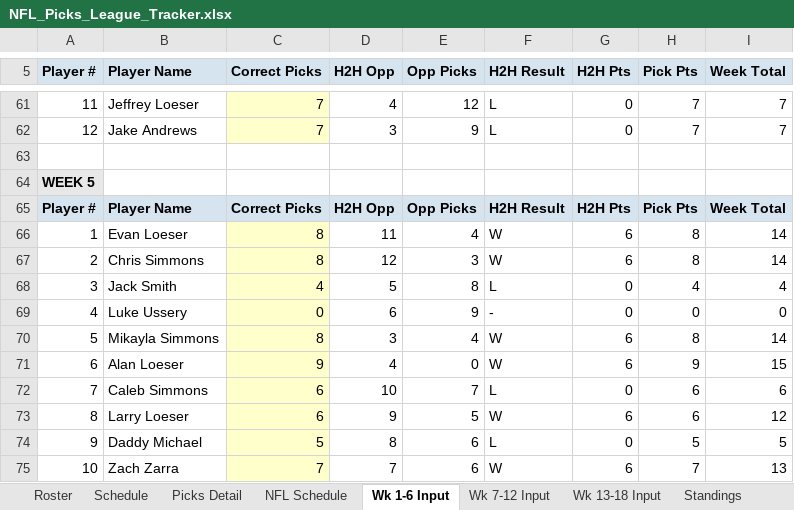
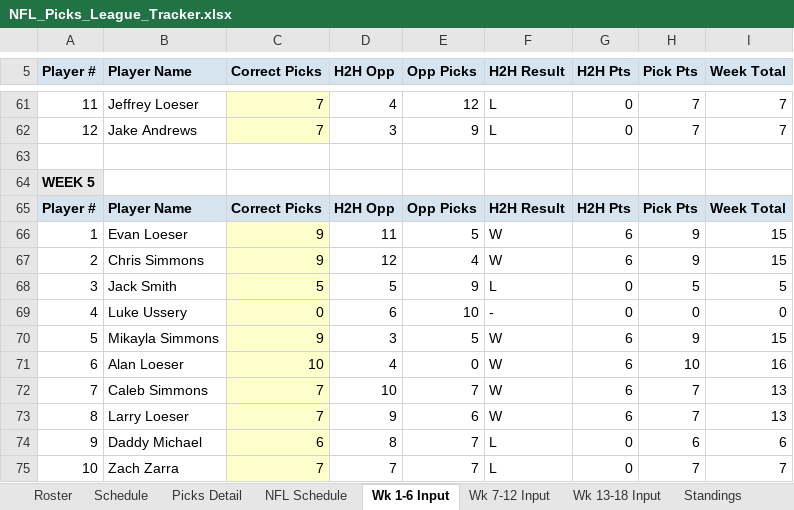
Before and after one commit to eloeser-1147/NFL-Picks-League, an Excel workbook: NFL_Picks_League_Tracker.xlsx, sheet Wk 1-6 Input, drawn as a sheet; only a part is shown, gaps mark what is left out; values as stored, in another font and other column widths than the file's, no borders; the diff covers the shown part only; the diff names each change by its address in the sheet, - before the commit and + after, or states it on an @@ line.

Commit message:
Update NFL_Picks_League_Tracker.xlsx

```diff
--- a/NFL_Picks_League_Tracker.xlsx (sheet Wk 1-6 Input)
+++ b/NFL_Picks_League_Tracker.xlsx (sheet Wk 1-6 Input)
-C66:C67 (Correct Picks): 8
+C66:C67 (Correct Picks): 9
-E66 (Opp Picks): 4
+E66 (Opp Picks): 5
-H66:H67 (Pick Pts): 8
+H66:H67 (Pick Pts): 9
-I66:I67 (Week Total): 14
+I66:I67 (Week Total): 15
-E67 (Opp Picks): 3
+E67 (Opp Picks): 4
-C68 (Correct Picks): 4
+C68 (Correct Picks): 5
-E68 (Opp Picks): 8
+E68 (Opp Picks): 9
-H68 (Pick Pts): 4
+H68 (Pick Pts): 5
-I68 (Week Total): 4
+I68 (Week Total): 5
-E69 (Opp Picks): 9
+E69 (Opp Picks): 10
-C70 (Correct Picks): 8
+C70 (Correct Picks): 9
-E70 (Opp Picks): 4
+E70 (Opp Picks): 5
-H70 (Pick Pts): 8
+H70 (Pick Pts): 9
-I70 (Week Total): 14
+I70 (Week Total): 15
-C71 (Correct Picks): 9
+C71 (Correct Picks): 10
-H71 (Pick Pts): 9
+H71 (Pick Pts): 10
-I71 (Week Total): 15
+I71 (Week Total): 16
-C72:C73 (Correct Picks): 6
+C72:C73 (Correct Picks): 7
-F72 (H2H Result): L
+F72 (H2H Result): W
-G72 (H2H Pts): 0
+G72 (H2H Pts): 6
-H72:H73 (Pick Pts): 6
+H72:H73 (Pick Pts): 7
-I72 (Week Total): 6
+I72 (Week Total): 13
-E73 (Opp Picks): 5
+E73 (Opp Picks): 6
-I73 (Week Total): 12
+I73 (Week Total): 13
-C74 (Correct Picks): 5
+C74 (Correct Picks): 6
-E74:E75 (Opp Picks): 6
+E74:E75 (Opp Picks): 7
-H74 (Pick Pts): 5
+H74 (Pick Pts): 6
-I74 (Week Total): 5
+I74 (Week Total): 6
-F75 (H2H Result): W
+F75 (H2H Result): L
-G75 (H2H Pts): 6
+G75 (H2H Pts): 0
-I75 (Week Total): 13
+I75 (Week Total): 7
```
Also changed, not shown: 8 edited cells elsewhere in this sheet, sheet Standings, sheet Playoff Picture, sheet Picks Detail, sheet NFL Schedule, sheet Playoff Wild Card, sheet Playoff Finals.
